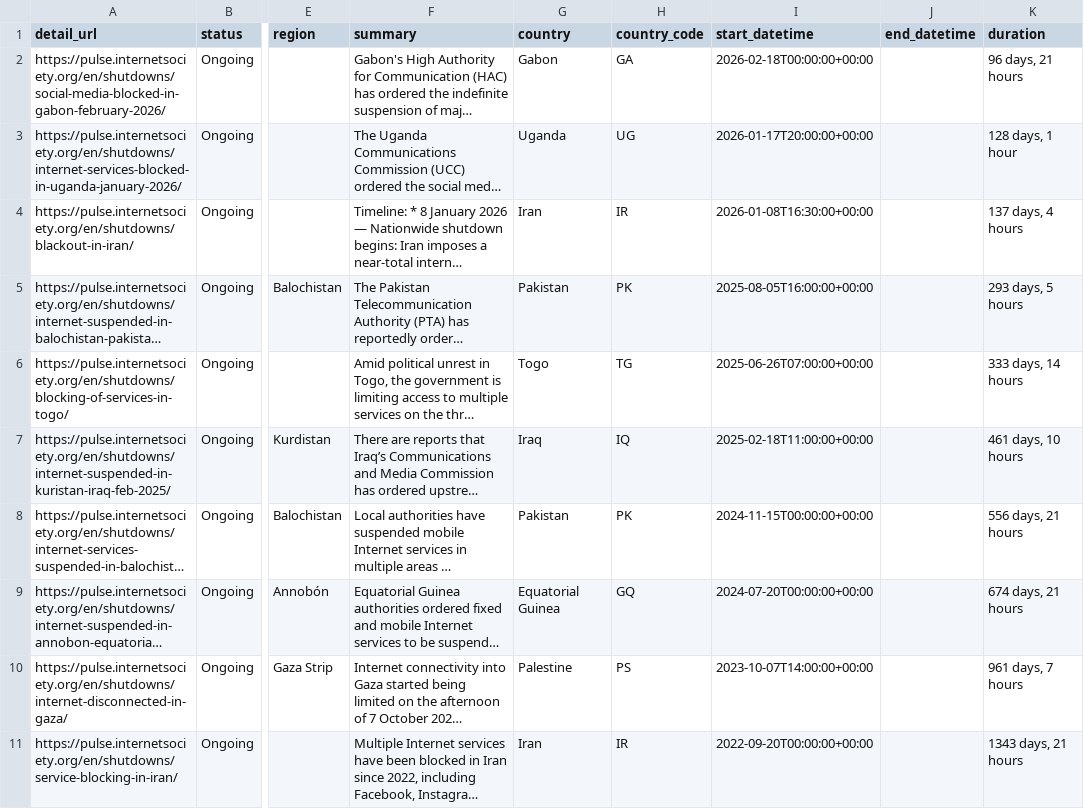
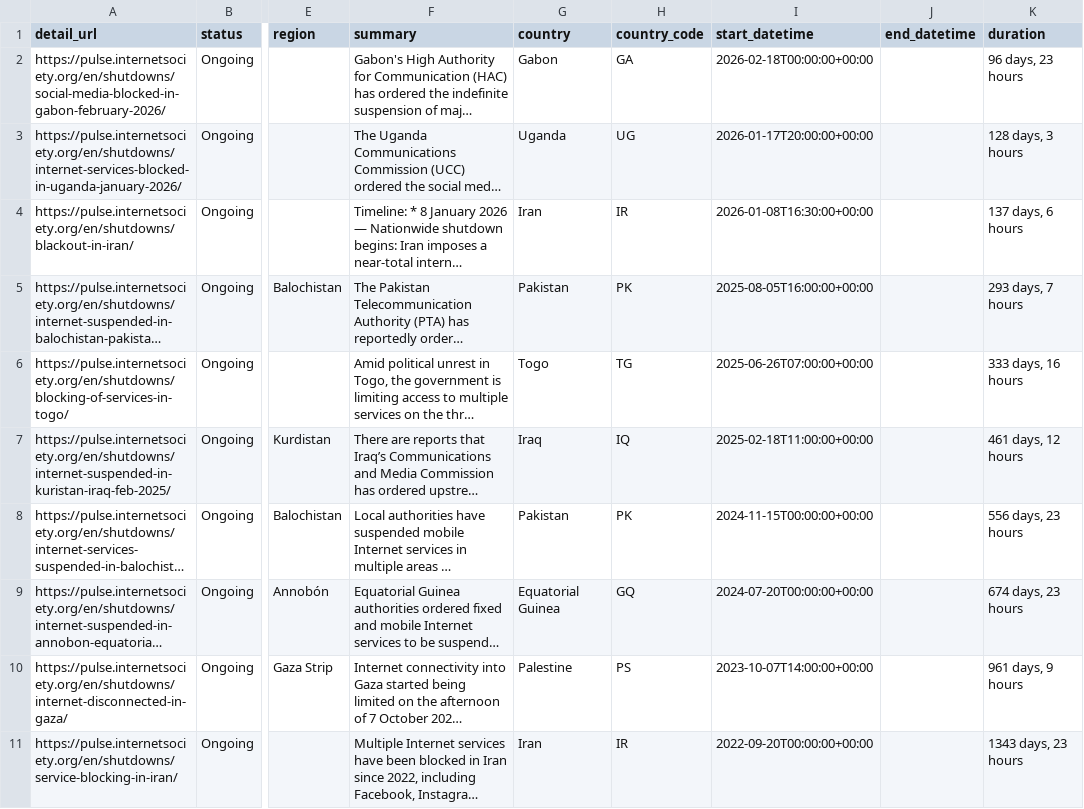
Before and after one commit to ccb2195-ux/Internet-Shutdown-Tracker, a CSV file: internet_shutdowns_ongoing.csv, drawn as a sheet; only a part is shown, gaps mark what is left out; long unchanged cells end in …; the diff names each change by its address in the sheet, - before the commit and + after, or states it on an @@ line.

```diff
--- a/internet_shutdowns_ongoing.csv
+++ b/internet_shutdowns_ongoing.csv
-K2 (duration): 96 days, 21 hours
+K2 (duration): 96 days, 23 hours
-K3 (duration): 128 days, 1 hour
+K3 (duration): 128 days, 3 hours
-K4 (duration): 137 days, 4 hours
+K4 (duration): 137 days, 6 hours
-K5 (duration): 293 days, 5 hours
+K5 (duration): 293 days, 7 hours
-K6 (duration): 333 days, 14 hours
+K6 (duration): 333 days, 16 hours
-K7 (duration): 461 days, 10 hours
+K7 (duration): 461 days, 12 hours
-K8 (duration): 556 days, 21 hours
+K8 (duration): 556 days, 23 hours
-K9 (duration): 674 days, 21 hours
+K9 (duration): 674 days, 23 hours
-K10 (duration): 961 days, 7 hours
+K10 (duration): 961 days, 9 hours
-K11 (duration): 1343 days, 21 hours
+K11 (duration): 1343 days, 23 hours
```
Also changed, not shown: internet_shutdowns_processed.csv.
